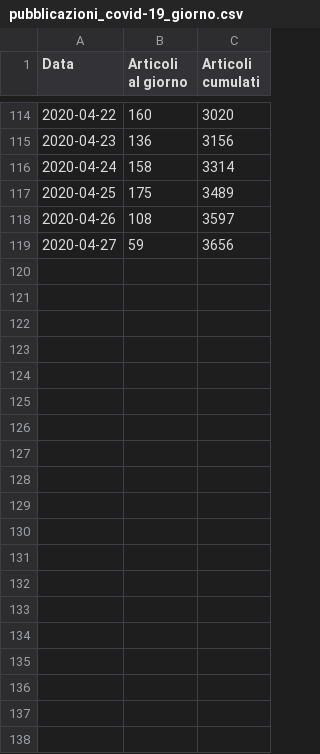
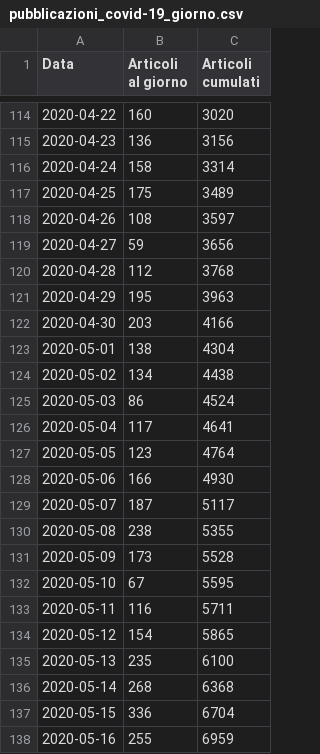
Before and after one commit to sergiocima/Pubblicazioni-SARS-Cov-2, a CSV file: pubblicazioni_covid-19_giorno.csv, drawn as a sheet; only a part is shown, gaps mark what is left out; the diff covers the shown part only; the diff names each change by its address in the sheet, - before the commit and + after, or states it on an @@ line.

Commit message:
24 maggio

```diff
--- a/pubblicazioni_covid-19_giorno.csv
+++ b/pubblicazioni_covid-19_giorno.csv
+row 120: 2020-04-28 | 112 | 3768
+row 121: 2020-04-29 | 195 | 3963
+row 122: 2020-04-30 | 203 | 4166
+row 123: 2020-05-01 | 138 | 4304
+row 124: 2020-05-02 | 134 | 4438
+row 125: 2020-05-03 | 86 | 4524
+row 126: 2020-05-04 | 117 | 4641
+row 127: 2020-05-05 | 123 | 4764
+row 128: 2020-05-06 | 166 | 4930
+row 129: 2020-05-07 | 187 | 5117
+row 130: 2020-05-08 | 238 | 5355
+row 131: 2020-05-09 | 173 | 5528
+row 132: 2020-05-10 | 67 | 5595
+row 133: 2020-05-11 | 116 | 5711
+row 134: 2020-05-12 | 154 | 5865
+row 135: 2020-05-13 | 235 | 6100
+row 136: 2020-05-14 | 268 | 6368
+row 137: 2020-05-15 | 336 | 6704
+row 138: 2020-05-16 | 255 | 6959
```
Also changed, not shown: 13 added rows elsewhere in this file.
